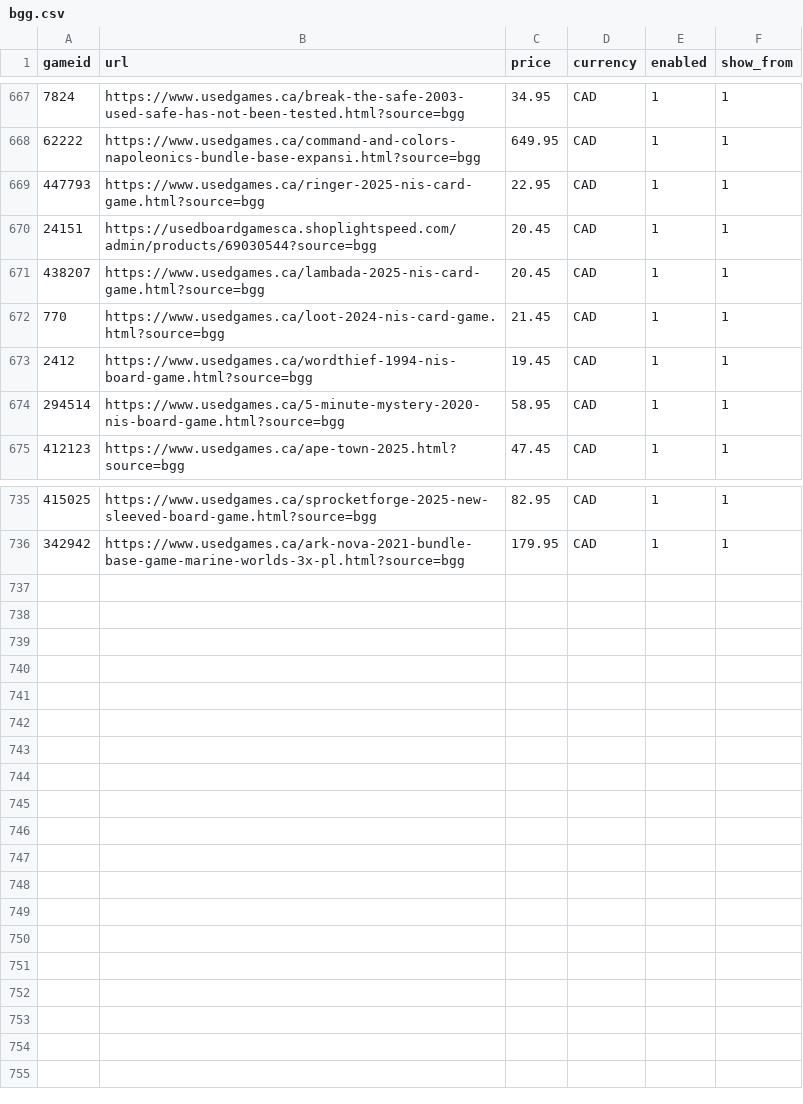
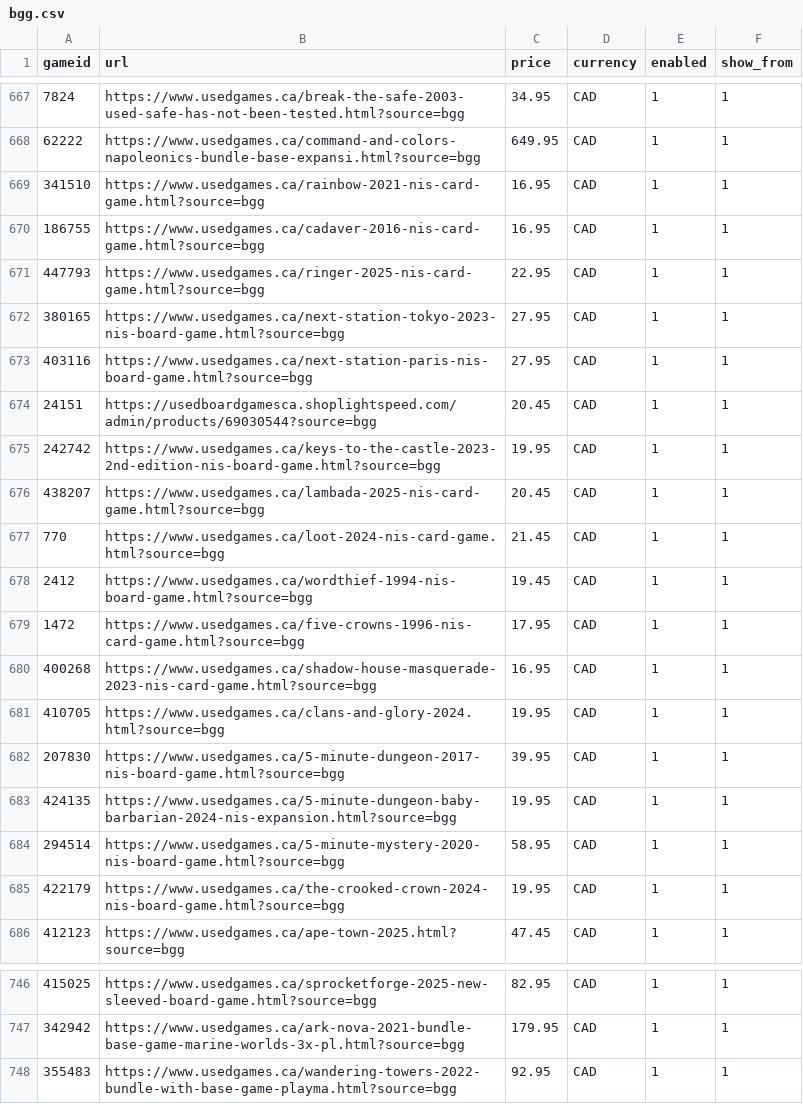
Before and after one commit to ryannmartindale-rwb/bgg, a CSV file: bgg.csv, drawn as a sheet; only a part is shown, gaps mark what is left out.

Commit message:
Add files via upload

```diff
--- a/bgg.csv
+++ b/bgg.csv
@@ -668,4 +668,9 @@ gameid,url,price,currency,enabled,show_from
 62222,https://www.usedgames.ca/command-and-colors-napoleonics-bundle-base-expansi.html?source=bgg,649.95,CAD,1,1
+341510,https://www.usedgames.ca/rainbow-2021-nis-card-game.html?source=bgg,16.95,CAD,1,1
+186755,https://www.usedgames.ca/cadaver-2016-nis-card-game.html?source=bgg,16.95,CAD,1,1
 447793,https://www.usedgames.ca/ringer-2025-nis-card-game.html?source=bgg,22.95,CAD,1,1
+380165,https://www.usedgames.ca/next-station-tokyo-2023-nis-board-game.html?source=bgg,27.95,CAD,1,1
+403116,https://www.usedgames.ca/next-station-paris-nis-board-game.html?source=bgg,27.95,CAD,1,1
 24151,https://usedboardgamesca.shoplightspeed.com/admin/products/69030544?source=bgg,20.45,CAD,1,1
+242742,https://www.usedgames.ca/keys-to-the-castle-2023-2nd-edition-nis-board-game.html?source=bgg,19.95,CAD,1,1
 438207,https://www.usedgames.ca/lambada-2025-nis-card-game.html?source=bgg,20.45,CAD,1,1
@@ -673,3 +678,9 @@ gameid,url,price,currency,enabled,show_from
 2412,https://www.usedgames.ca/wordthief-1994-nis-board-game.html?source=bgg,19.45,CAD,1,1
+1472,https://www.usedgames.ca/five-crowns-1996-nis-card-game.html?source=bgg,17.95,CAD,1,1
+400268,https://www.usedgames.ca/shadow-house-masquerade-2023-nis-card-game.html?source=bgg,16.95,CAD,1,1
+410705,https://www.usedgames.ca/clans-and-glory-2024.html?source=bgg,19.95,CAD,1,1
+207830,https://www.usedgames.ca/5-minute-dungeon-2017-nis-board-game.html?source=bgg,39.95,CAD,1,1
+424135,https://www.usedgames.ca/5-minute-dungeon-baby-barbarian-2024-nis-expansion.html?source=bgg,19.95,CAD,1,1
 294514,https://www.usedgames.ca/5-minute-mystery-2020-nis-board-game.html?source=bgg,58.95,CAD,1,1
+422179,https://www.usedgames.ca/the-crooked-crown-2024-nis-board-game.html?source=bgg,19.95,CAD,1,1
 412123,https://www.usedgames.ca/ape-town-2025.html?source=bgg,47.45,CAD,1,1
@@ -736 +747,2 @@ gameid,url,price,currency,enabled,show_from
 342942,https://www.usedgames.ca/ark-nova-2021-bundle-base-game-marine-worlds-3x-pl.html?source=bgg,179.95,CAD,1,1
+355483,https://www.usedgames.ca/wandering-towers-2022-bundle-with-base-game-playma.html?source=bgg,92.95,CAD,1,1
```
